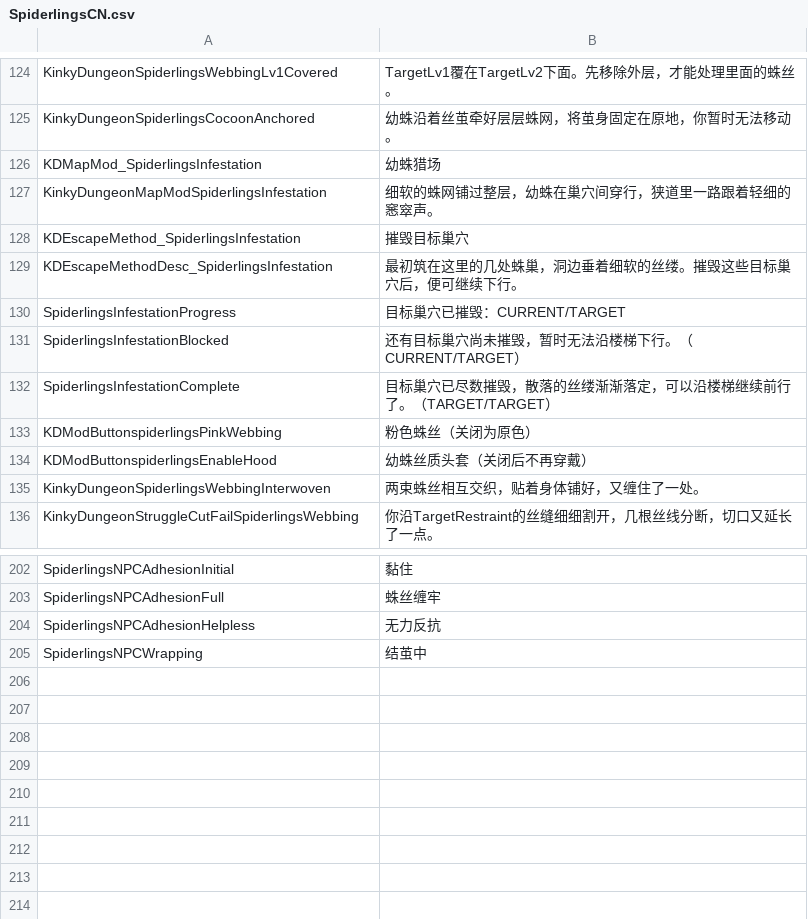
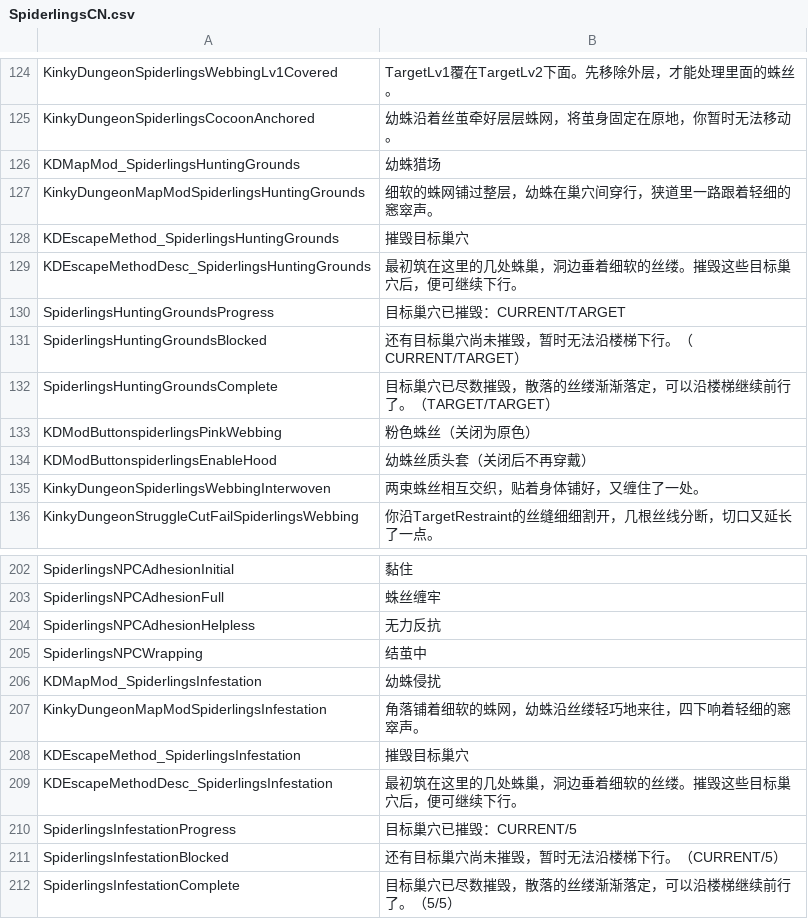
Before and after one commit to duromumuyazu74-rgb/Spiderlings, a CSV file: KinkyDungeon-Spiderlings/SpiderlingsCN.csv, drawn as a sheet; only a part is shown, gaps mark what is left out.

Commit message:
fix(infestation): split hunting grounds and pursue all NPCs

```diff
--- a/KinkyDungeon-Spiderlings/SpiderlingsCN.csv
+++ b/KinkyDungeon-Spiderlings/SpiderlingsCN.csv
@@ -125,9 +125,9 @@ KinkyDungeonSpiderlingsWebbingLv1Covered,TargetLv1覆在TargetLv2下面。先移
 KinkyDungeonSpiderlingsCocoonAnchored,幼蛛沿着丝茧牵好层层蛛网，将茧身固定在原地，你暂时无法移动。
-KDMapMod_SpiderlingsInfestation,幼蛛猎场
-KinkyDungeonMapModSpiderlingsInfestation,细软的蛛网铺过整层，幼蛛在巢穴间穿行，狭道里一路跟着轻细的窸窣声。
-KDEscapeMethod_SpiderlingsInfestation,摧毁目标巢穴
-KDEscapeMethodDesc_SpiderlingsInfestation,最初筑在这里的几处蛛巢，洞边垂着细软的丝缕。摧毁这些目标巢穴后，便可继续下行。
-SpiderlingsInfestationProgress,目标巢穴已摧毁：CURRENT/TARGET
-SpiderlingsInfestationBlocked,还有目标巢穴尚未摧毁，暂时无法沿楼梯下行。（CURRENT/TARGET）
-SpiderlingsInfestationComplete,目标巢穴已尽数摧毁，散落的丝缕渐渐落定，可以沿楼梯继续前行了。（TARGET/TARGET）
+KDMapMod_SpiderlingsHuntingGrounds,幼蛛猎场
+KinkyDungeonMapModSpiderlingsHuntingGrounds,细软的蛛网铺过整层，幼蛛在巢穴间穿行，狭道里一路跟着轻细的窸窣声。
+KDEscapeMethod_SpiderlingsHuntingGrounds,摧毁目标巢穴
+KDEscapeMethodDesc_SpiderlingsHuntingGrounds,最初筑在这里的几处蛛巢，洞边垂着细软的丝缕。摧毁这些目标巢穴后，便可继续下行。
+SpiderlingsHuntingGroundsProgress,目标巢穴已摧毁：CURRENT/TARGET
+SpiderlingsHuntingGroundsBlocked,还有目标巢穴尚未摧毁，暂时无法沿楼梯下行。（CURRENT/TARGET）
+SpiderlingsHuntingGroundsComplete,目标巢穴已尽数摧毁，散落的丝缕渐渐落定，可以沿楼梯继续前行了。（TARGET/TARGET）
 KDModButtonspiderlingsPinkWebbing,粉色蛛丝（关闭为原色）
@@ -205 +205,8 @@ SpiderlingsNPCAdhesionHelpless,无力反抗
 SpiderlingsNPCWrapping,结茧中
+KDMapMod_SpiderlingsInfestation,幼蛛侵扰
+KinkyDungeonMapModSpiderlingsInfestation,角落铺着细软的蛛网，幼蛛沿丝缕轻巧地来往，四下响着轻细的窸窣声。
+KDEscapeMethod_SpiderlingsInfestation,摧毁目标巢穴
+KDEscapeMethodDesc_SpiderlingsInfestation,最初筑在这里的几处蛛巢，洞边垂着细软的丝缕。摧毁这些目标巢穴后，便可继续下行。
+SpiderlingsInfestationProgress,目标巢穴已摧毁：CURRENT/5
+SpiderlingsInfestationBlocked,还有目标巢穴尚未摧毁，暂时无法沿楼梯下行。（CURRENT/5）
+SpiderlingsInfestationComplete,目标巢穴已尽数摧毁，散落的丝缕渐渐落定，可以沿楼梯继续前行了。（5/5）
```
Also changed, not shown: 43 other files.
